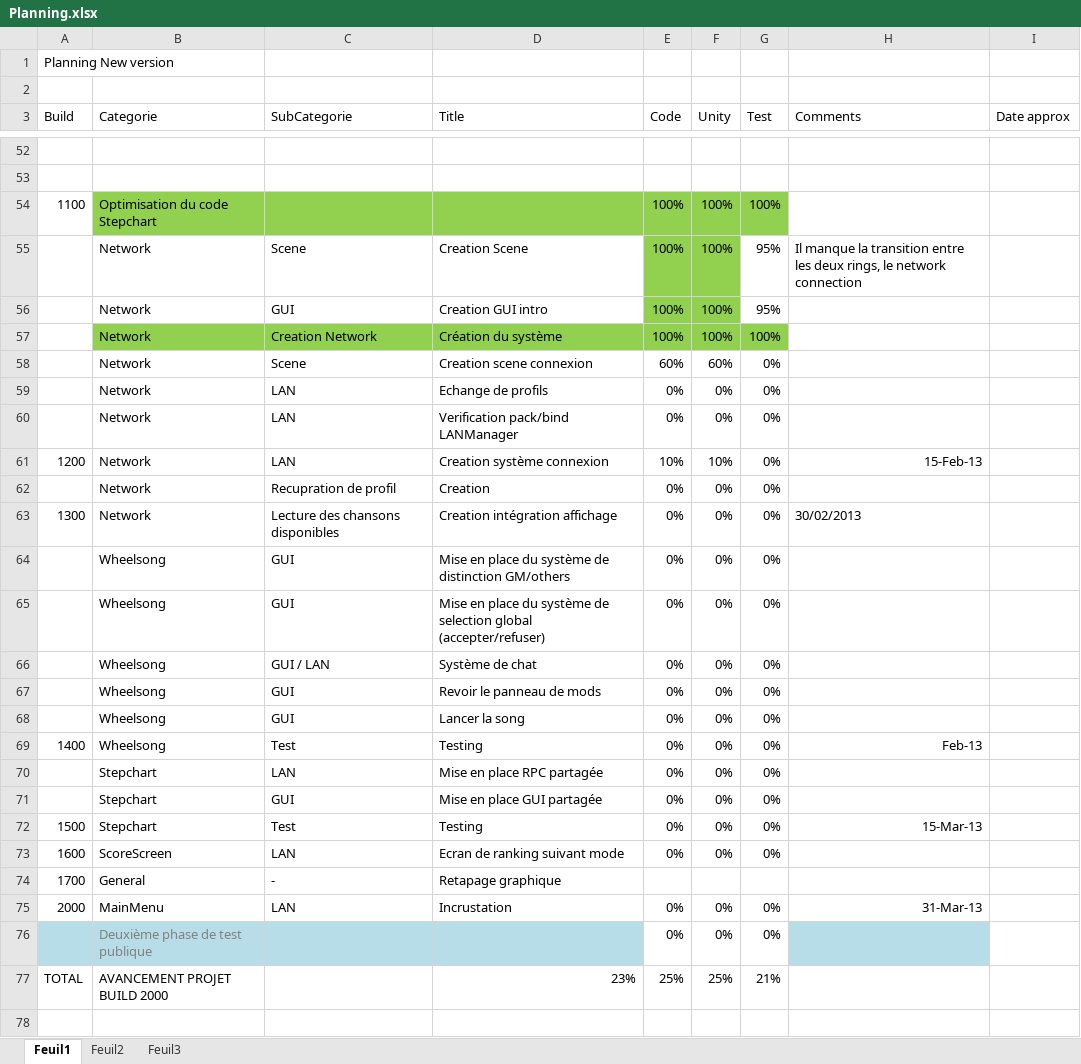
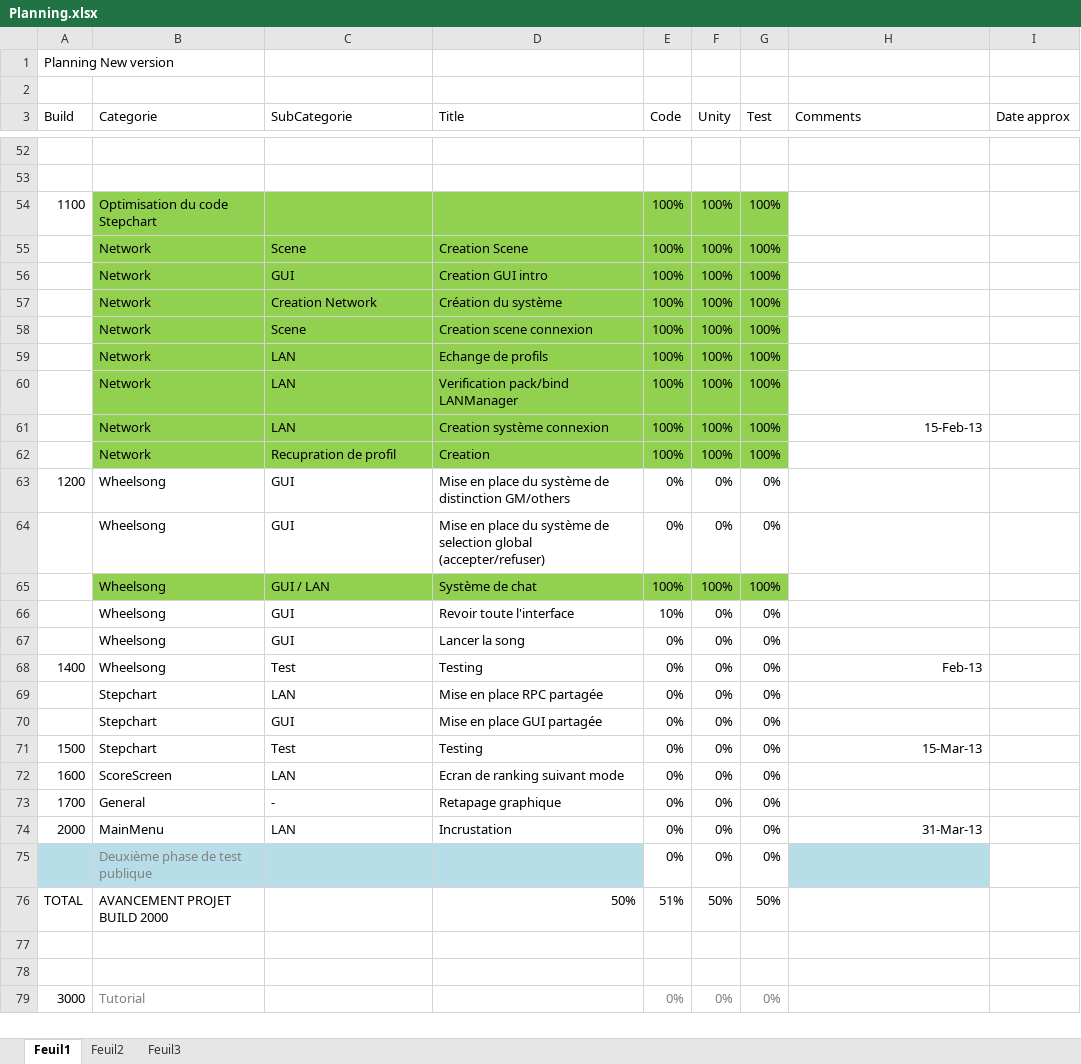
Before and after one commit to BenouKat/Unity-ITGHD, an Excel workbook: Planning.xlsx, sheet Feuil1, drawn as a sheet; only a part is shown, gaps mark what is left out; the shorter side is filled out with more unchanged rows; values as stored, in another font and other column widths than the file's, no borders; charts and pictures and conditional formats not drawn; removed rows and columns are numbered as before the commit, all else as after; the diff names each change by its address in the sheet, - before the commit and + after, or states it on an @@ line.

Commit message:
[Build 1201] [Update]
Trasnformation de WheelsongScript en cours.

Signed-off-by: BenouKat <ben.goze@gmail.com>

```diff
--- a/Planning.xlsx (sheet Feuil1)
+++ b/Planning.xlsx (sheet Feuil1)
-B55:D56 fill: none
+B55:D56 fill: #92D050
-G55:G56 (Test): 95%
+G55:G56 (Test): 100%
-G55:G56 fill: none
+G55:G56 fill: #92D050
-H55 (Comments): Il manque la transition entre les deux rings, le network connection
+H55 (Comments): (empty)
-B58:G62 fill: none
+B58:G62 fill: #92D050
-E58 (Code): 60%
+E58 (Code): 100%
-F58 (Unity): 60%
+F58 (Unity): 100%
-G58:G62 (Test): 0%
+G58:G62 (Test): 100%
-E59:E60 (Code): 0%
+E59:E60 (Code): 100%
-F59:F60 (Unity): 0%
+F59:F60 (Unity): 100%
-A61 (Build): 1200
+A61 (Build): (empty)
-E61 (Code): 10%
+E61 (Code): 100%
-F61 (Unity): 10%
+F61 (Unity): 100%
-E62 (Code): 0%
+E62 (Code): 100%
-F62 (Unity): 0%
+F62 (Unity): 100%
-row 63: 1300 | Network | Lecture des chansons disponibles | Creation intégration affichage | 0% | 0% | 0% | 30/02/2013
-A63 (Build): (empty)
+A63 (Build): 1200
-B65:G65 fill: none
+B65:G65 fill: #92D050
-E65 (Code): 0%
+E65 (Code): 100%
-F65 (Unity): 0%
+F65 (Unity): 100%
-G65 (Test): 0%
+G65 (Test): 100%
-D66 (Title): Revoir le panneau de mods
+D66 (Title): Revoir toute l'interface
-E66 (Code): 0%
+E66 (Code): 10%
-E73 (Code): (empty)
+E73 (Code): 0%
-F73 (Unity): (empty)
+F73 (Unity): 0%
-G73 (Test): (empty)
+G73 (Test): 0%
-D76 (Title): 23%
+D76 (Title): 50%
-E76 (Code): 25%
+E76 (Code): 51%
-F76 (Unity): 25%
+F76 (Unity): 50%
-G76 (Test): 21%
+G76 (Test): 50%
```
Also changed, not shown: charts or pictures, 16 other files.
